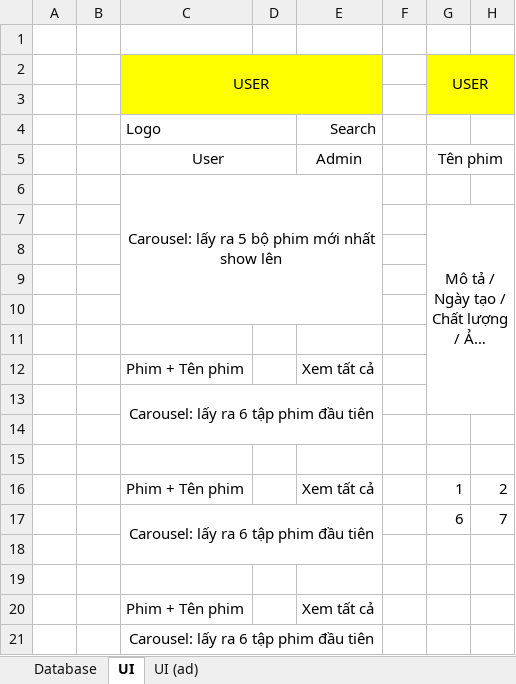
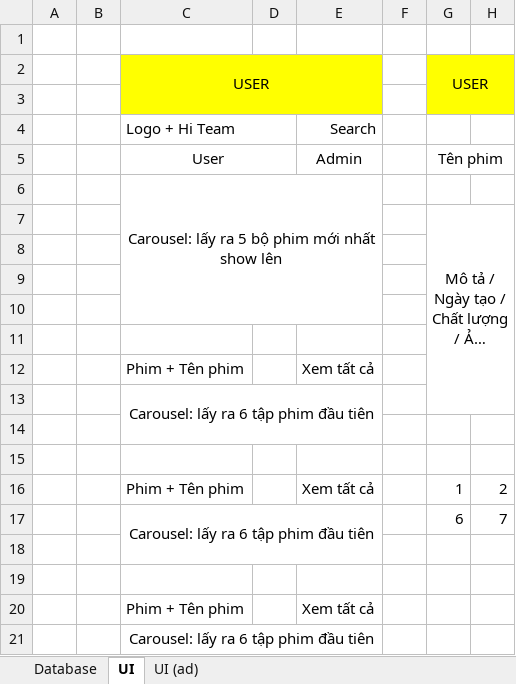
Before and after one commit to BinhNguyen2001/binhnguyen2001.github.io, an Excel workbook: PhymProject/db.xlsx, sheet UI, drawn as a sheet; only a part is shown; long unchanged cells end in …; values as stored, in another font and other column widths than the file's, no borders; the diff names each change by its address in the sheet, - before the commit and + after, or states it on an @@ line.

```diff
--- a/PhymProject/db.xlsx (sheet UI)
+++ b/PhymProject/db.xlsx (sheet UI)
-C4: Logo
+C4: Logo + Hi Team
```
Also changed, not shown: 10 other files.
